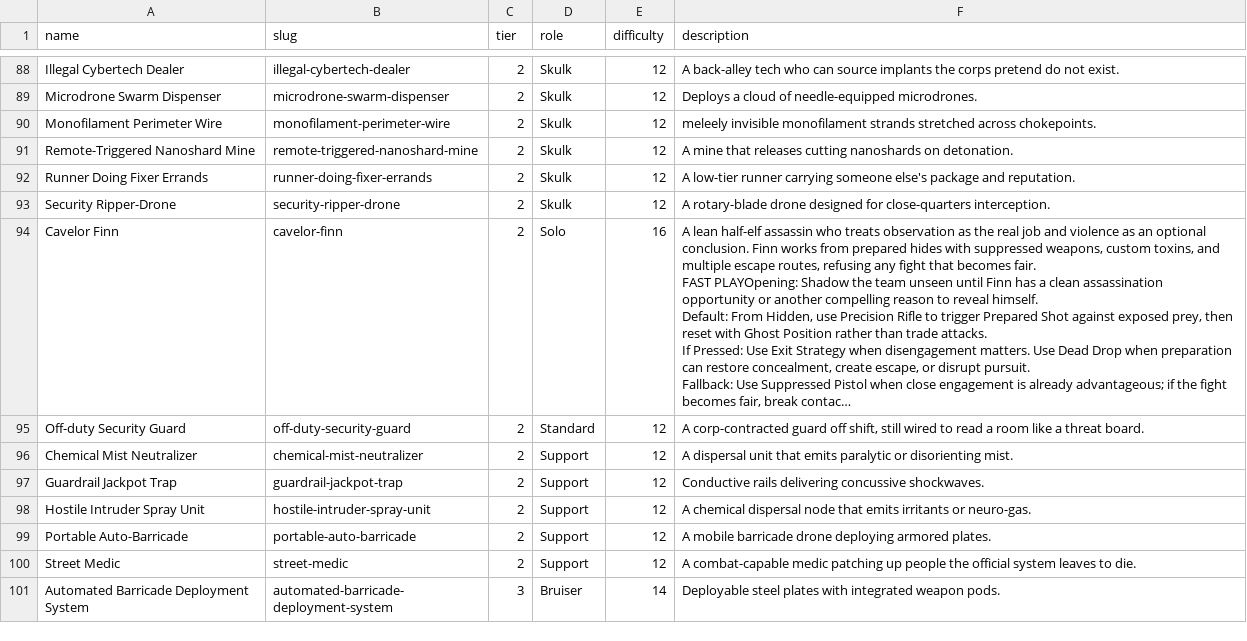
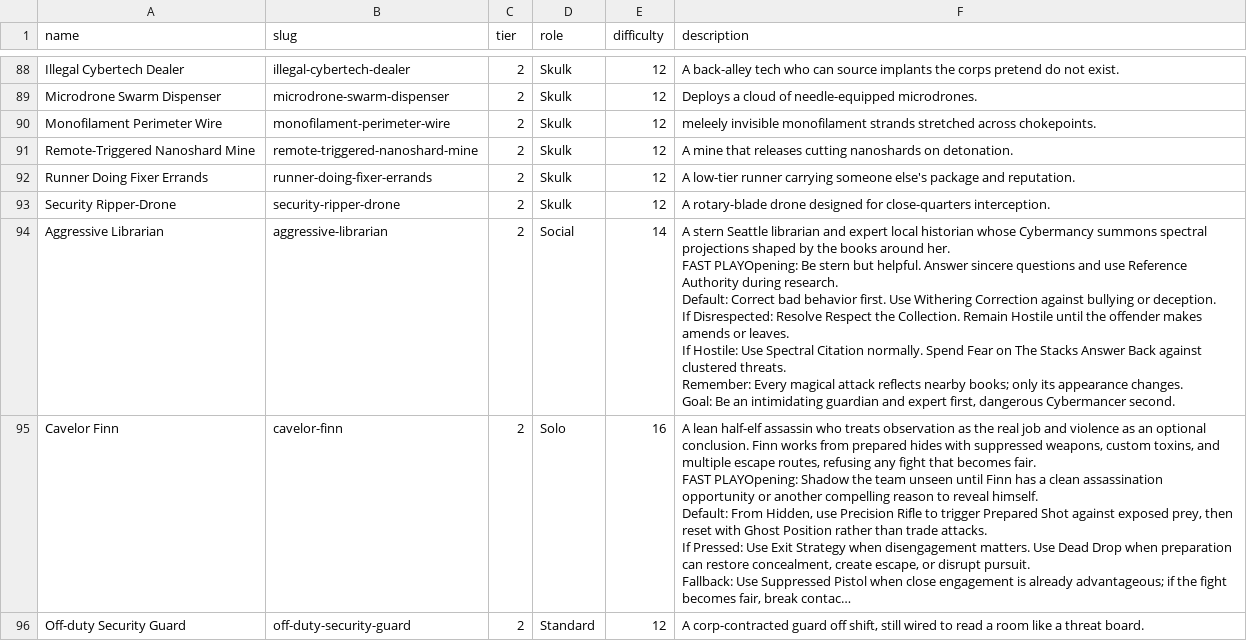
Before and after one commit to knightweaver/cybermancy, a CSV file: docs/data/adversaries.csv, drawn as a sheet; only a part is shown, gaps mark what is left out; the shorter side is filled out with more unchanged rows; long unchanged cells end in …; ↵ is a line break in a cell; the diff names each change by its address in the sheet, - before the commit and + after, or states it on an @@ line.

Commit message:
Second end-to-end run

```diff
--- a/docs/data/adversaries.csv
+++ b/docs/data/adversaries.csv
+row 94: Aggressive Librarian | aggressive-librarian | 2 | Social | 14 | A stern Seattle librarian and expert local historian whose Cybermancy summons spectral projections shaped by the books around her. ↵ FAST PLAYOpening: Be stern but helpful. Answer sincere questions and use Reference Authority during research. ↵ Default: Correct bad behavior first. Use Withering Correction against bullying or deception. ↵ If Disrespected: Resolve Respect the Collection. Remain Hostile until the offender makes amends or leaves. ↵ If Hostile: Use Spectral Citation normally. Spend Fear on The Stacks Answer Back against clustered threats. ↵ Remember: Every magical attack reflects nearby books; only its appearance changes. ↵ Goal: Be an intimidating guardian and expert first, dangerous Cybermancer second.
```
Also changed, not shown: docs/data/weapons.csv, 10 other files.
